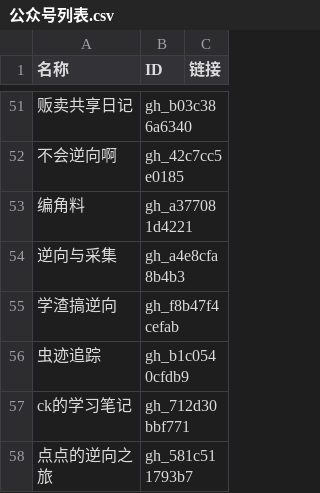
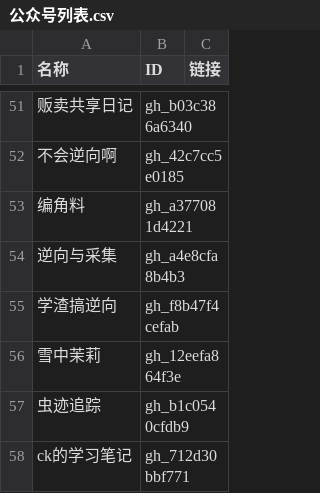
Before and after one commit to kanadeblisst00/high-quality-biz, a CSV file: 公众号列表.csv, drawn as a sheet; only a part is shown, gaps mark what is left out; the shorter side is filled out with more unchanged rows; the diff names each change by its address in the sheet, - before the commit and + after, or states it on an @@ line.

```diff
--- a/公众号列表.csv
+++ b/公众号列表.csv
+row 56: 雪中茉莉 | gh_12eefa864f3e
```
Also changed, not shown: 3 other files.
